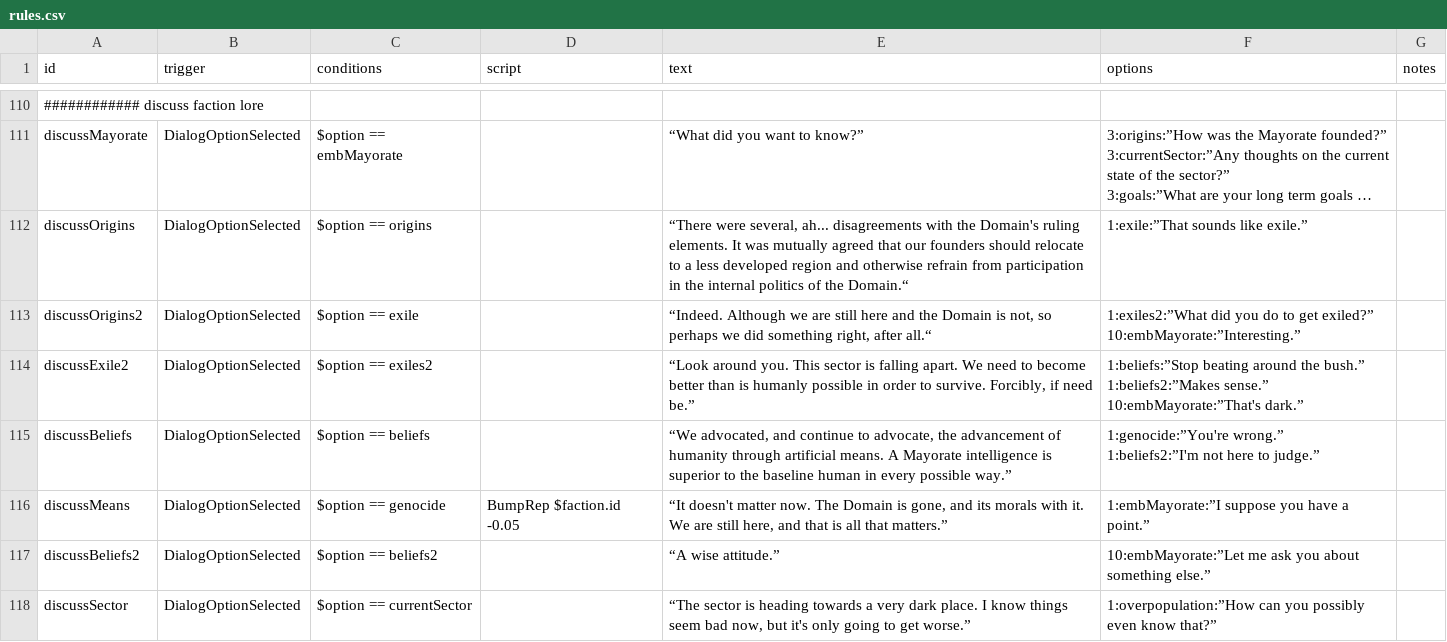
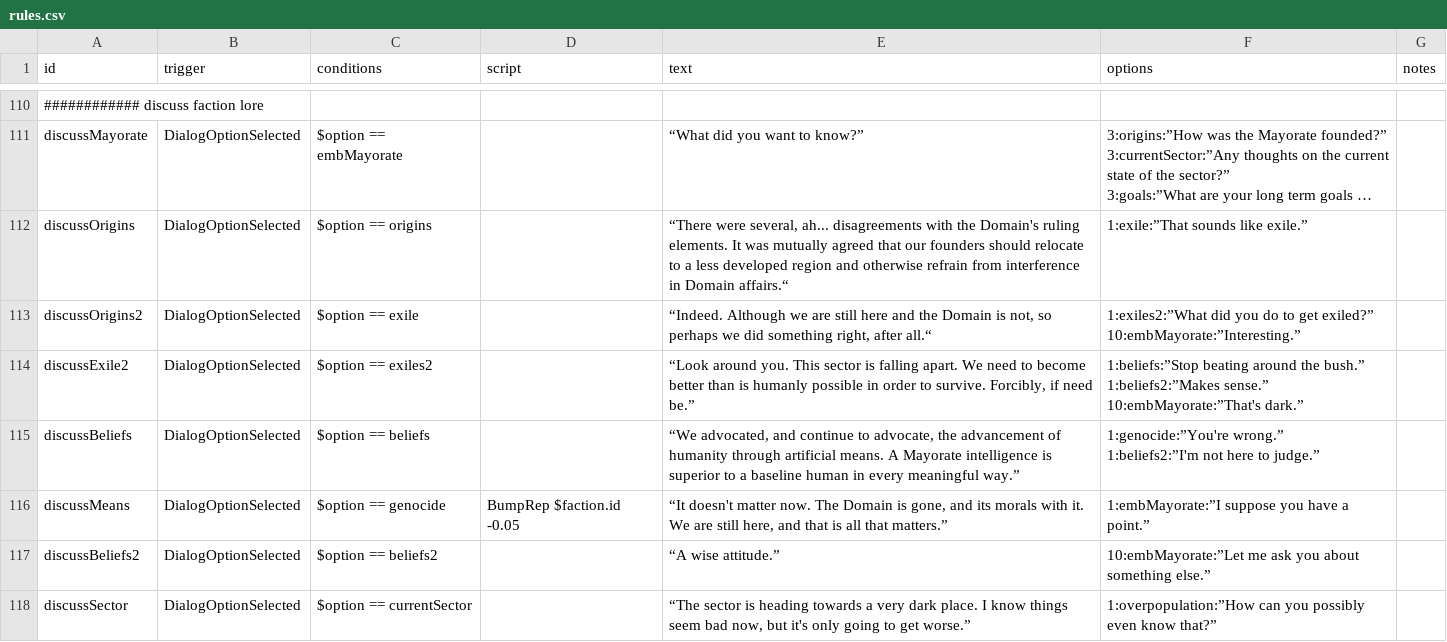
Before and after one commit to jstaf/mayorate, a CSV file: data/campaign/rules.csv, drawn as a sheet; only a part is shown, gaps mark what is left out; long unchanged cells end in …; the diff covers the shown part only; the diff names each change by its address in the sheet, - before the commit and + after, or states it on an @@ line.

```diff
--- a/data/campaign/rules.csv
+++ b/data/campaign/rules.csv
-E112 (text): …refrain from participation in the internal politics of the Domain.“
+E112 (text): …refrain from interference in Domain affairs.“
-E115 (text): …superior to the baseline human in every possible way.”
+E115 (text): …superior to a baseline human in every meaningful way.”
```
Also changed, not shown: 3 edited cells elsewhere in this file, data/strings/descriptions.csv, data/weapons/weapon_data.csv, 8 other files.
